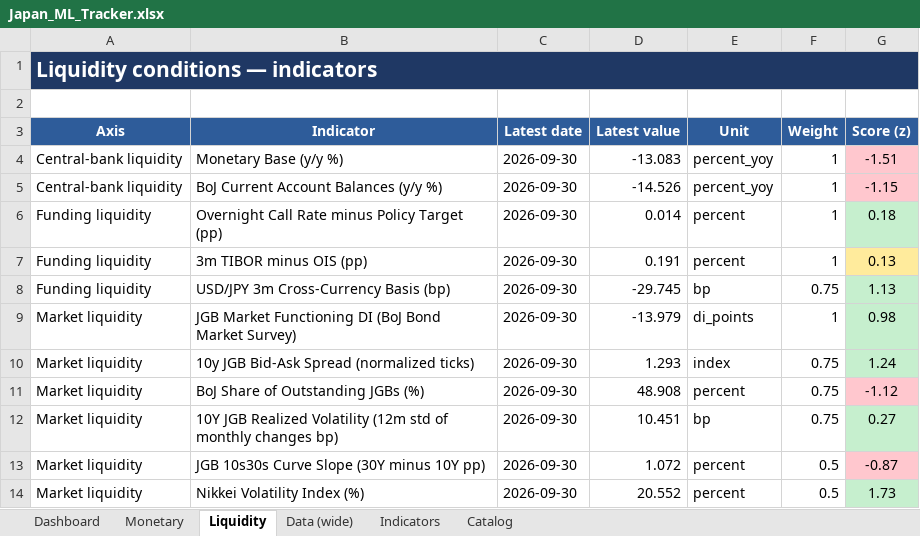
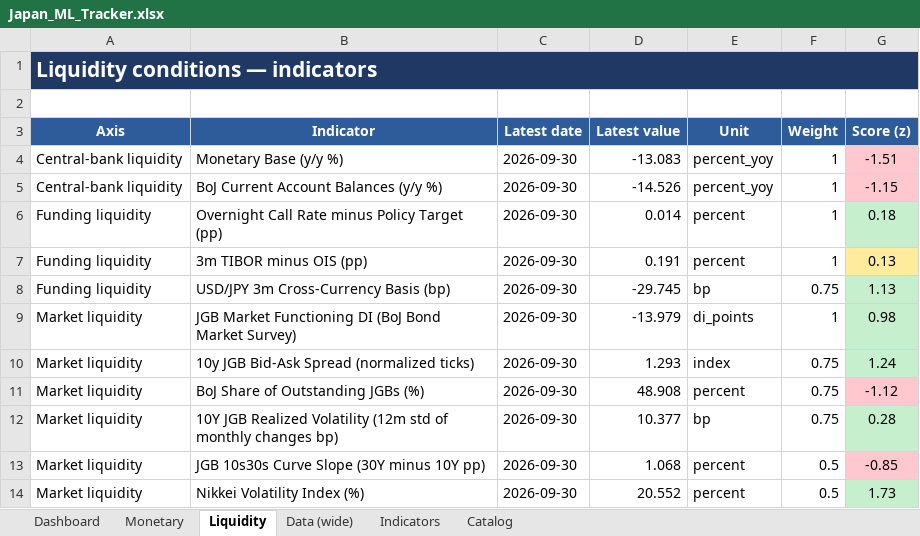
Before and after one commit to LY069/Japan-Financial-Condition-Tracker, an Excel workbook: Japan_ML_Tracker.xlsx, sheet Liquidity, drawn as a sheet; values as stored, in another font and other column widths than the file's, no borders; the diff names each change by its address in the sheet, - before the commit and + after, or states it on an @@ line.

```diff
--- a/Japan_ML_Tracker.xlsx (sheet Liquidity)
+++ b/Japan_ML_Tracker.xlsx (sheet Liquidity)
-D12 (Latest value): 10.451
+D12 (Latest value): 10.377
-G12 (Score (z)): 0.27
+G12 (Score (z)): 0.28
-D13 (Latest value): 1.072
+D13 (Latest value): 1.068
-G13 (Score (z)): -0.87
+G13 (Score (z)): -0.85
```
Also changed, not shown: sheet Indicators, sheet Data (wide), hidden cells, Japan_FCI_Tracker.xlsx, 5 other files.
